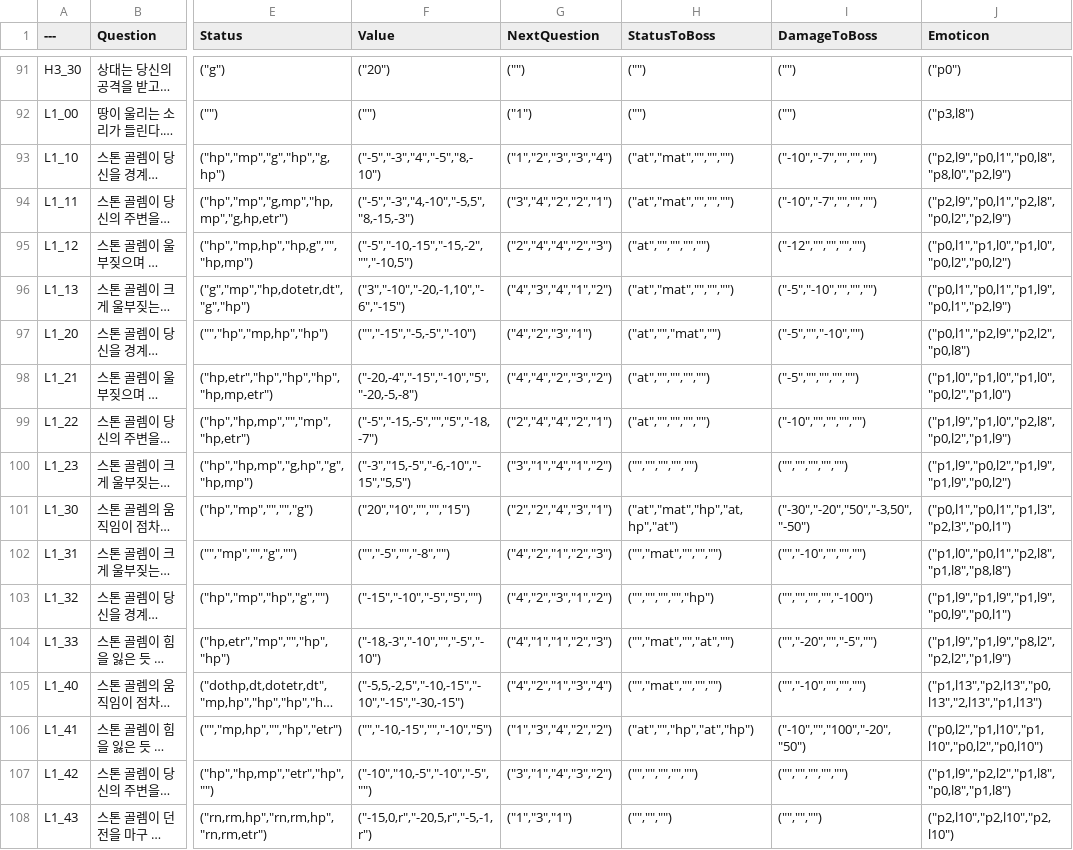
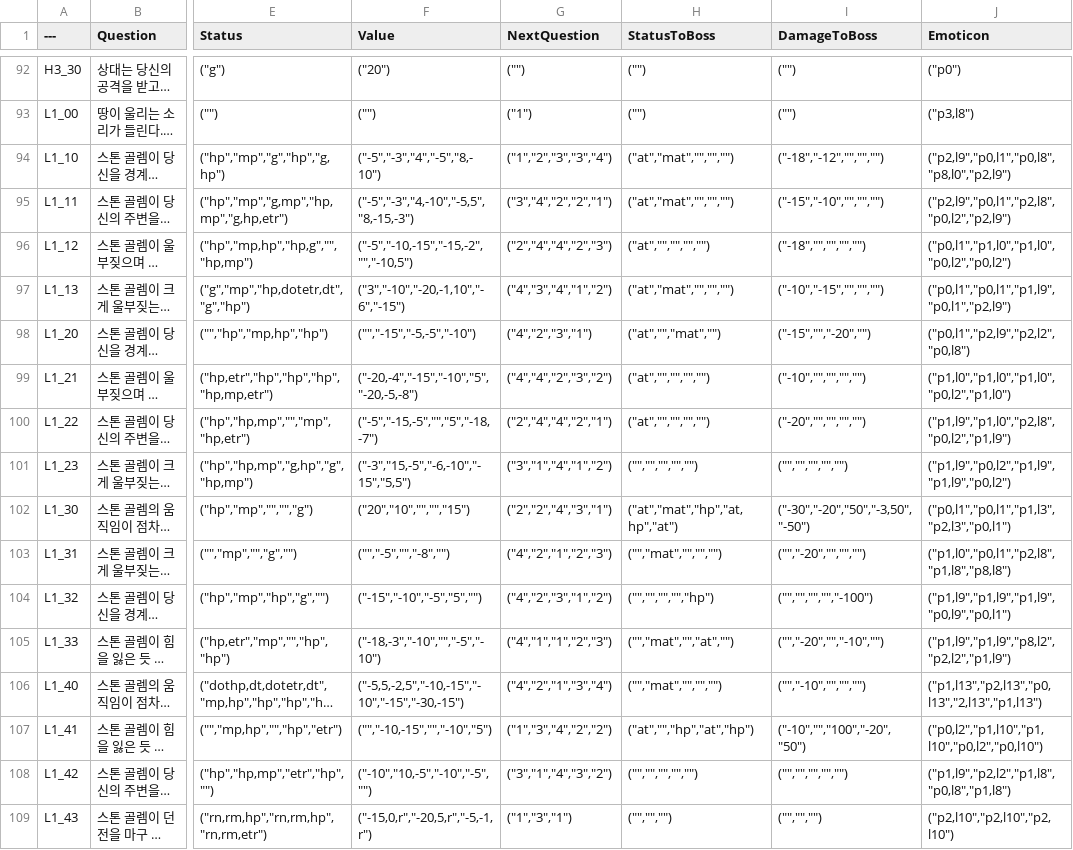
Before and after one commit to sthie/SelectWorm, a CSV file: Data/ChangeValueDataTable.csv, drawn as a sheet; only a part is shown, gaps mark what is left out; long unchanged cells end in …; addresses are those after the commit; the diff covers the shown part only; the diff names each change by its address in the sheet, - before the commit and + after, or states it on an @@ line.

```diff
--- a/Data/ChangeValueDataTable.csv
+++ b/Data/ChangeValueDataTable.csv
-I94 (DamageToBoss): ("-10","-7","","","")
+I94 (DamageToBoss): ("-18","-12","","","")
-I95 (DamageToBoss): ("-10","-7","","","")
+I95 (DamageToBoss): ("-15","-10","","","")
-I96 (DamageToBoss): ("-12","","","","")
+I96 (DamageToBoss): ("-18","","","","")
-I97 (DamageToBoss): ("-5","-10","","","")
+I97 (DamageToBoss): ("-10","-15","","","")
-I98 (DamageToBoss): ("-5","","-10","")
+I98 (DamageToBoss): ("-15","","-20","")
-I99 (DamageToBoss): ("-5","","","","")
+I99 (DamageToBoss): ("-10","","","","")
-I100 (DamageToBoss): ("-10","","","","")
+I100 (DamageToBoss): ("-20","","","","")
-I103 (DamageToBoss): ("","-10","","","")
+I103 (DamageToBoss): ("","-20","","","")
-I105 (DamageToBoss): ("","-20","","-5","")
+I105 (DamageToBoss): ("","-20","","-10","")
```
Also changed, not shown: 1 added row and 62 edited cells elsewhere in this file, 3 other files.
